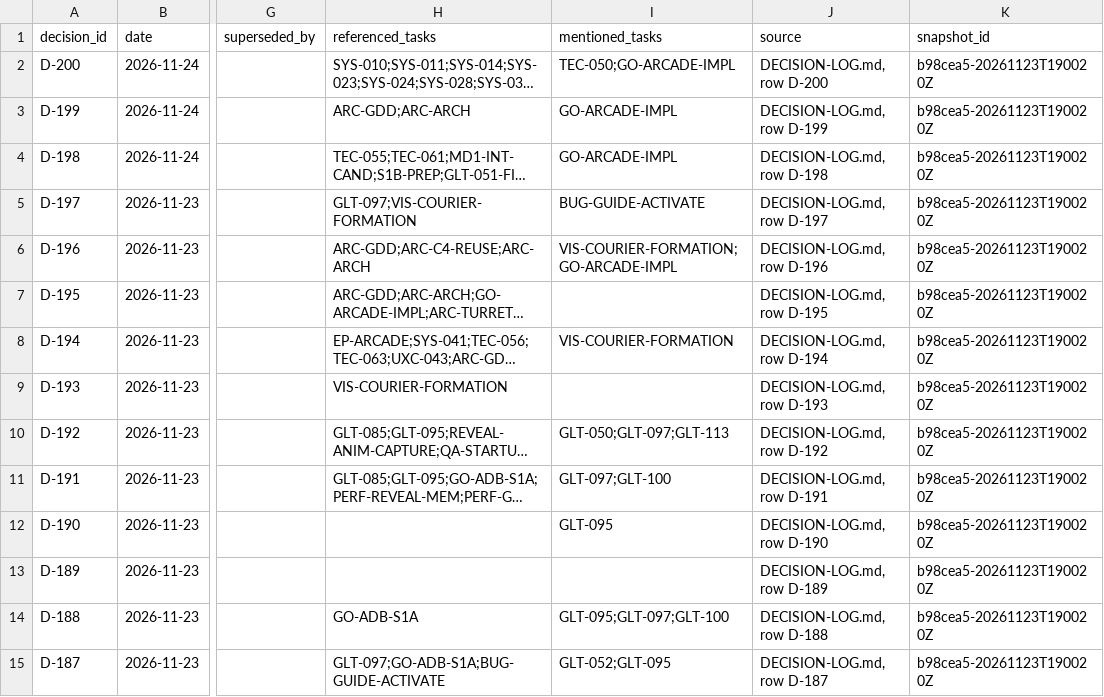
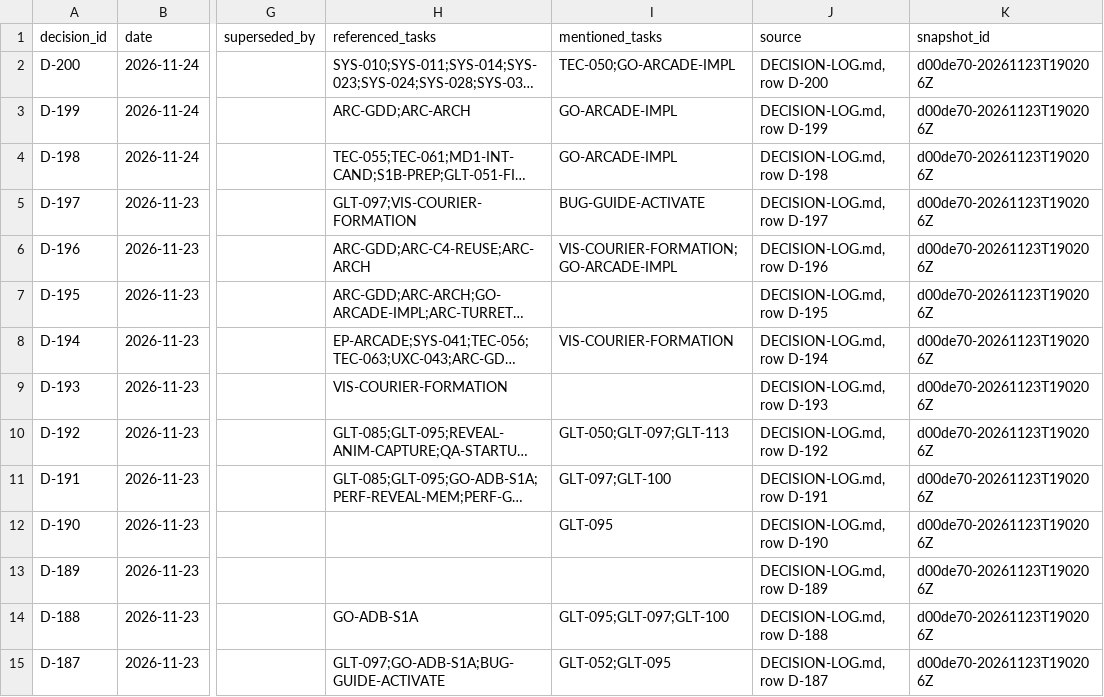
Before and after one commit to ksatriadipo/idle-space-courier-dashboard, a CSV file: data/decisions.csv, drawn as a sheet; only a part is shown, gaps mark what is left out; long unchanged cells end in …; the diff covers the shown part only; the diff names each change by its address in the sheet, - before the commit and + after, or states it on an @@ line.

```diff
--- a/data/decisions.csv
+++ b/data/decisions.csv
-K2:K15 (snapshot_id): b98cea5-20261123T190020Z
+K2:K15 (snapshot_id): d00de70-20261123T190206Z
```
Also changed, not shown: 169 edited cells elsewhere in this file, data/runs.csv, data/schedule.csv, 5 other files.
